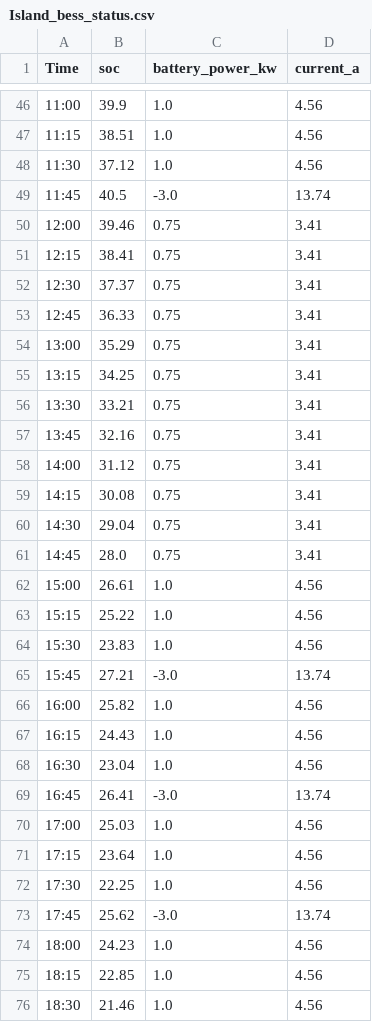
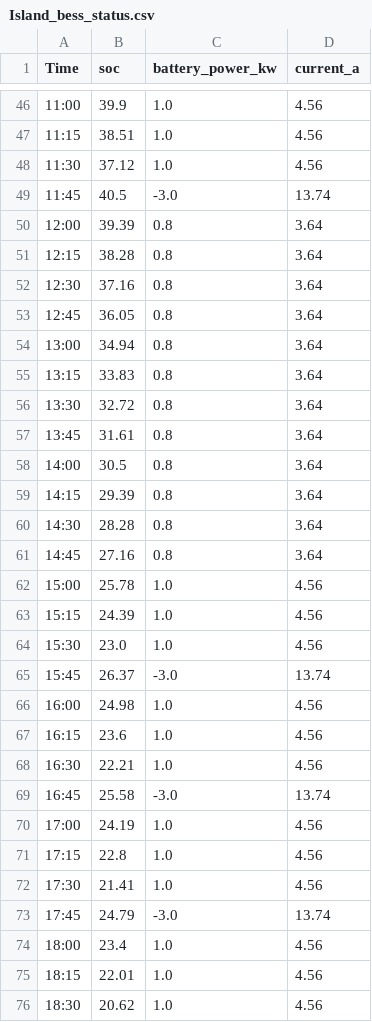
Before and after one commit to pangXMJ/hems-simulation-web, a CSV file: data/sample/Island_bess_status.csv, drawn as a sheet; only a part is shown, gaps mark what is left out; the diff covers the shown part only.

```diff
--- a/data/sample/Island_bess_status.csv
+++ b/data/sample/Island_bess_status.csv
@@ -49,28 +49,28 @@
 11:45,40.5,-3.0,13.74
-12:00,39.46,0.75,3.41
-12:15,38.41,0.75,3.41
-12:30,37.37,0.75,3.41
-12:45,36.33,0.75,3.41
-13:00,35.29,0.75,3.41
-13:15,34.25,0.75,3.41
-13:30,33.21,0.75,3.41
-13:45,32.16,0.75,3.41
-14:00,31.12,0.75,3.41
-14:15,30.08,0.75,3.41
-14:30,29.04,0.75,3.41
-14:45,28.0,0.75,3.41
-15:00,26.61,1.0,4.56
-15:15,25.22,1.0,4.56
-15:30,23.83,1.0,4.56
-15:45,27.21,-3.0,13.74
-16:00,25.82,1.0,4.56
-16:15,24.43,1.0,4.56
-16:30,23.04,1.0,4.56
-16:45,26.41,-3.0,13.74
-17:00,25.03,1.0,4.56
-17:15,23.64,1.0,4.56
-17:30,22.25,1.0,4.56
-17:45,25.62,-3.0,13.74
-18:00,24.23,1.0,4.56
-18:15,22.85,1.0,4.56
-18:30,21.46,1.0,4.56
+12:00,39.39,0.8,3.64
+12:15,38.28,0.8,3.64
+12:30,37.16,0.8,3.64
+12:45,36.05,0.8,3.64
+13:00,34.94,0.8,3.64
+13:15,33.83,0.8,3.64
+13:30,32.72,0.8,3.64
+13:45,31.61,0.8,3.64
+14:00,30.5,0.8,3.64
+14:15,29.39,0.8,3.64
+14:30,28.28,0.8,3.64
+14:45,27.16,0.8,3.64
+15:00,25.78,1.0,4.56
+15:15,24.39,1.0,4.56
+15:30,23.0,1.0,4.56
+15:45,26.37,-3.0,13.74
+16:00,24.98,1.0,4.56
+16:15,23.6,1.0,4.56
+16:30,22.21,1.0,4.56
+16:45,25.58,-3.0,13.74
+17:00,24.19,1.0,4.56
+17:15,22.8,1.0,4.56
+17:30,21.41,1.0,4.56
+17:45,24.79,-3.0,13.74
+18:00,23.4,1.0,4.56
+18:15,22.01,1.0,4.56
+18:30,20.62,1.0,4.56
```
Also changed, not shown: 7 edited cells elsewhere in this file, data/sample/Baseline_floor1_devices.csv, data/sample/Island_All_meter.csv, 10 other files.
